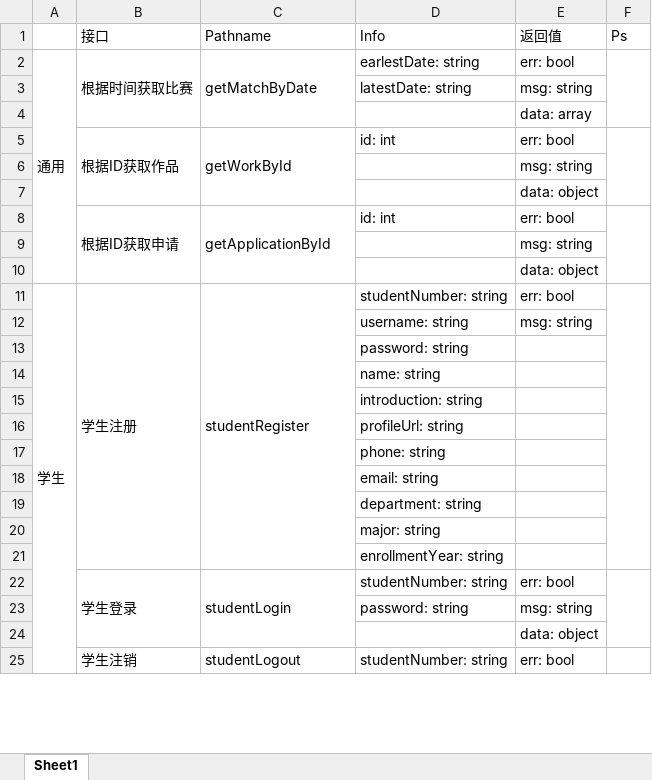
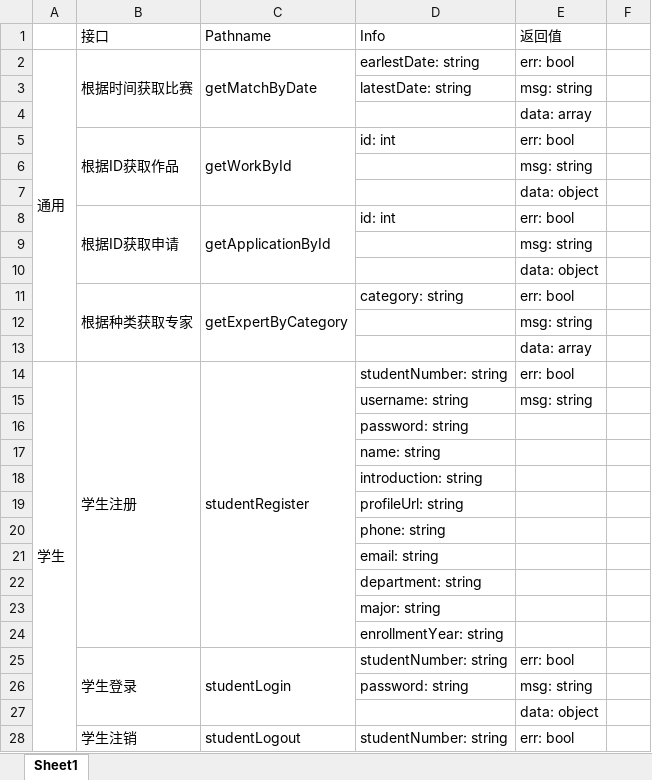
Before and after one commit to relic-dyebt/white-give, an Excel workbook: BACKEND.xlsx, sheet Sheet1, drawn as a sheet; only a part is shown; values as stored, in another font and other column widths than the file's, no cell formats; removed rows and columns are numbered as before the commit, all else as after; the diff covers the shown part only; the diff names each change by its address in the sheet, - before the commit and + after, or states it on an @@ line.

```diff
--- a/BACKEND.xlsx (sheet Sheet1)
+++ b/BACKEND.xlsx (sheet Sheet1)
-F1: Ps
+F1: (empty)
-F2:F4 merged
-F5:F7 merged
-F8:F10 merged
+row 11:  | 根据种类获取专家 | getExpertByCategory | category: string | err: bool
+row 12:  |  |  |  | msg: string
+row 13:  |  |  |  | data: array
-F11:F21 merged
-F22:F24 merged
-F25:F26 merged
```
Also changed, not shown: 17 added rows, 1 removed row, 5 edited cells and merged cells elsewhere in this sheet, cell formats, 8 other files.
